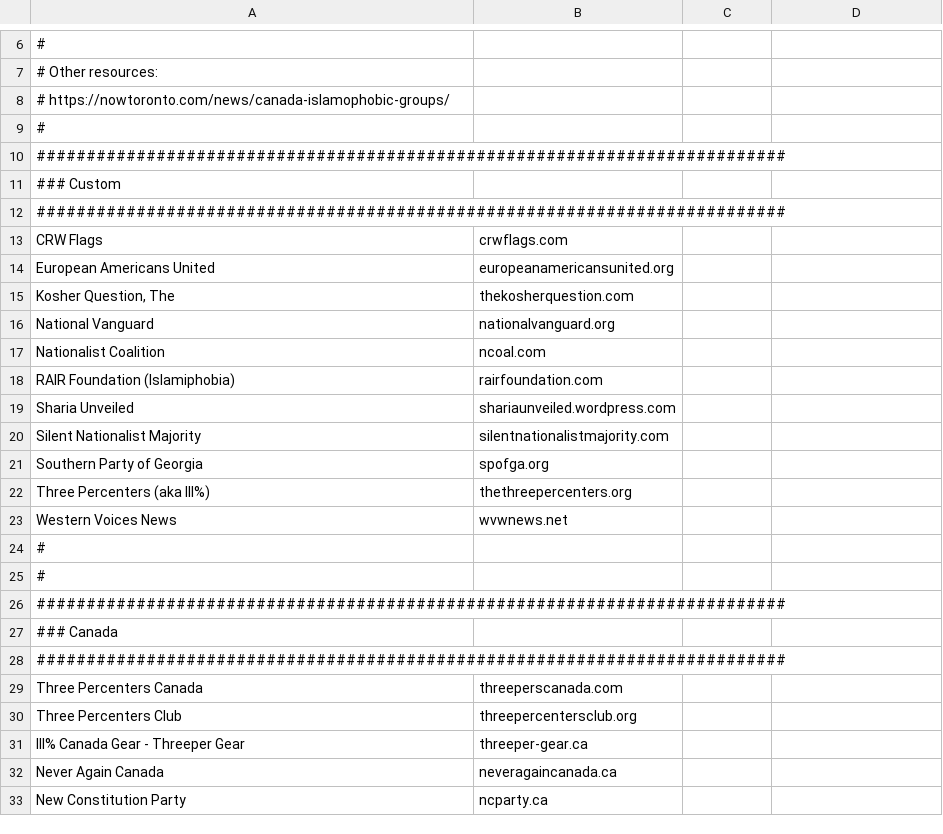
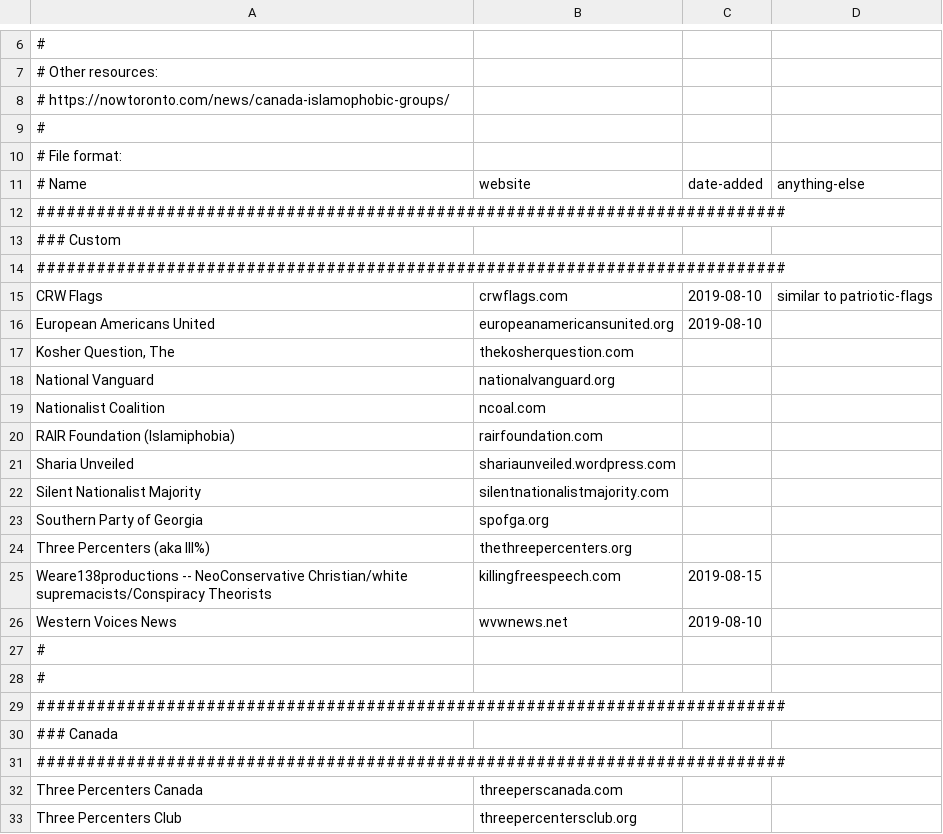
Before and after one commit to chigh/hategroup-dnsbl, a CSV file: import.csv, drawn as a sheet; only a part is shown, gaps mark what is left out; the shorter side is filled out with more unchanged rows.

```diff
--- a/import.csv
+++ b/import.csv
@@ -9,2 +9,4 @@
 #
+# File format:
+#   Name|website|date-added|anything-else
 ###########################################################################
@@ -12,4 +14,4 @@
 ###########################################################################
-CRW Flags|crwflags.com
-European Americans United|europeanamericansunited.org
+CRW Flags|crwflags.com|2019-08-10|similar to patriotic-flags
+European Americans United|europeanamericansunited.org|2019-08-10|
 Kosher Question, The|thekosherquestion.com
@@ -22,3 +24,4 @@ Southern Party of Georgia|spofga.org
 Three Percenters (aka III%)|thethreepercenters.org
-Western Voices News|wvwnews.net
+Weare138productions -- NeoConservative Christian/white supremacists/Conspiracy Theorists|killingfreespeech.com|2019-08-15
+Western Voices News|wvwnews.net|2019-08-10|
 #
```
Also changed, not shown: 4 other files.
